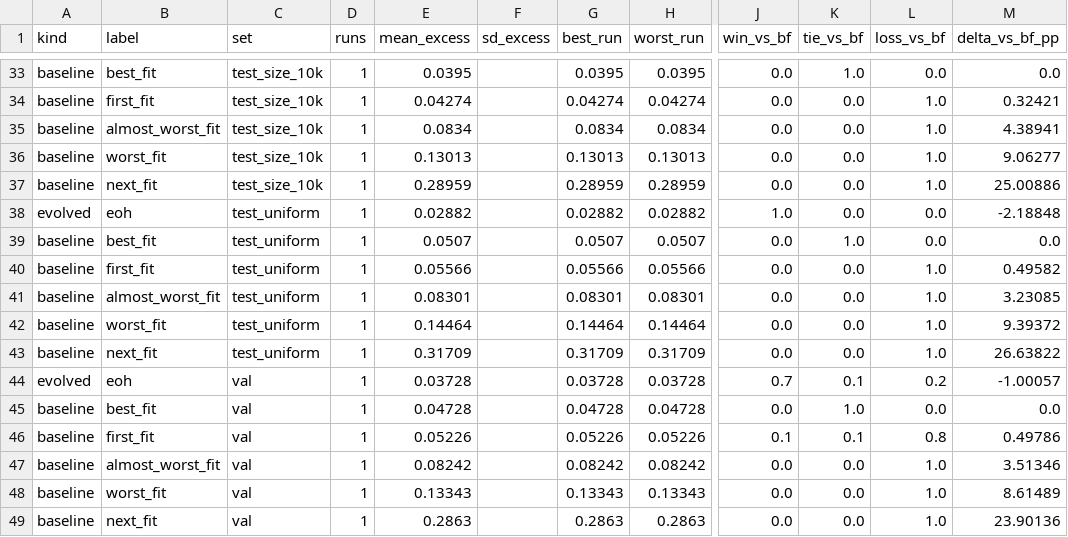
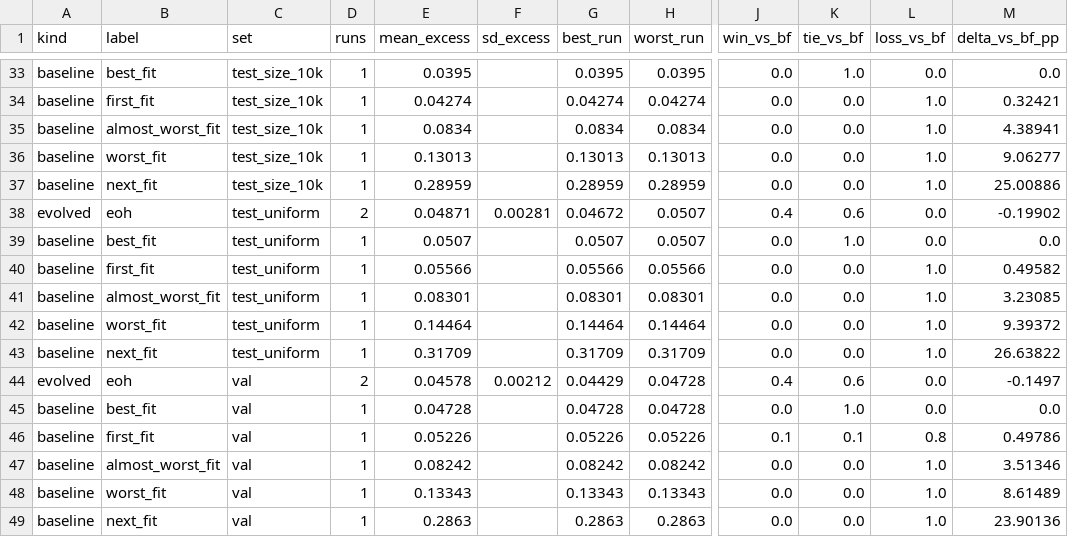
Before and after one commit to jinsyl123/dsa4212-project, a CSV file: code/results/eoh_baseline/final_summary.csv, drawn as a sheet; only a part is shown, gaps mark what is left out; the diff covers the shown part only; the diff names each change by its address in the sheet, - before the commit and + after, or states it on an @@ line.

```diff
--- a/code/results/eoh_baseline/final_summary.csv
+++ b/code/results/eoh_baseline/final_summary.csv
-D38 (runs): 1
+D38 (runs): 2
-E38 (mean_excess): 0.02882
+E38 (mean_excess): 0.04871
-F38 (sd_excess): (empty)
+F38 (sd_excess): 0.00281
-G38 (best_run): 0.02882
+G38 (best_run): 0.04672
-H38 (worst_run): 0.02882
+H38 (worst_run): 0.0507
-J38 (win_vs_bf): 1.0
+J38 (win_vs_bf): 0.4
-K38 (tie_vs_bf): 0.0
+K38 (tie_vs_bf): 0.6
-M38 (delta_vs_bf_pp): -2.18848
+M38 (delta_vs_bf_pp): -0.19902
-D44 (runs): 1
+D44 (runs): 2
-E44 (mean_excess): 0.03728
+E44 (mean_excess): 0.04578
-F44 (sd_excess): (empty)
+F44 (sd_excess): 0.00212
-G44 (best_run): 0.03728
+G44 (best_run): 0.04429
-H44 (worst_run): 0.03728
+H44 (worst_run): 0.04728
-J44 (win_vs_bf): 0.7
+J44 (win_vs_bf): 0.4
-K44 (tie_vs_bf): 0.1
+K44 (tie_vs_bf): 0.6
-L44 (loss_vs_bf): 0.2
+L44 (loss_vs_bf): 0.0
-M44 (delta_vs_bf_pp): -1.00057
+M44 (delta_vs_bf_pp): -0.1497
```
Also changed, not shown: 4 added rows, 4 removed rows and 17 edited cells elsewhere in this file, code/results/eoh_baseline/runs_index.csv, code/results/smoke/runs_index.csv, 46 other files.
